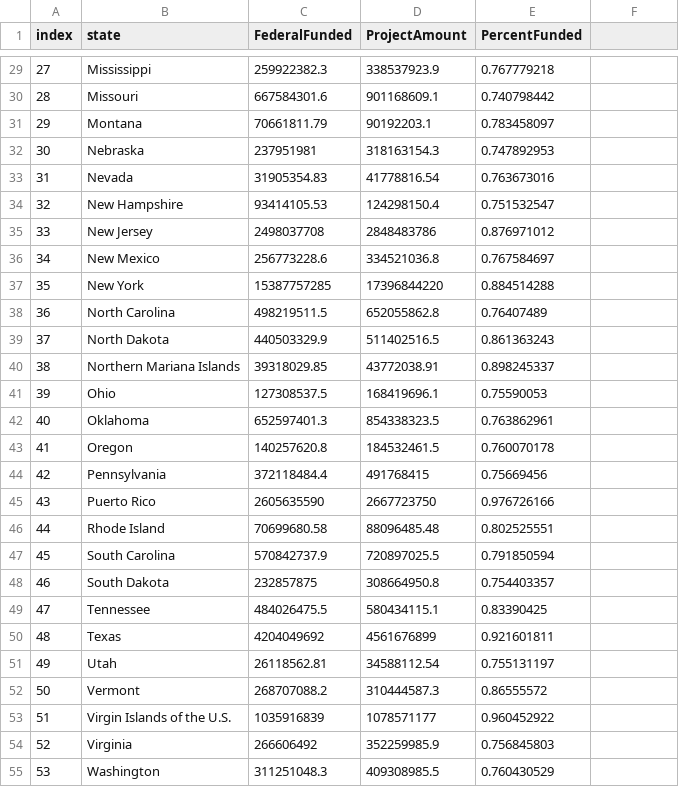
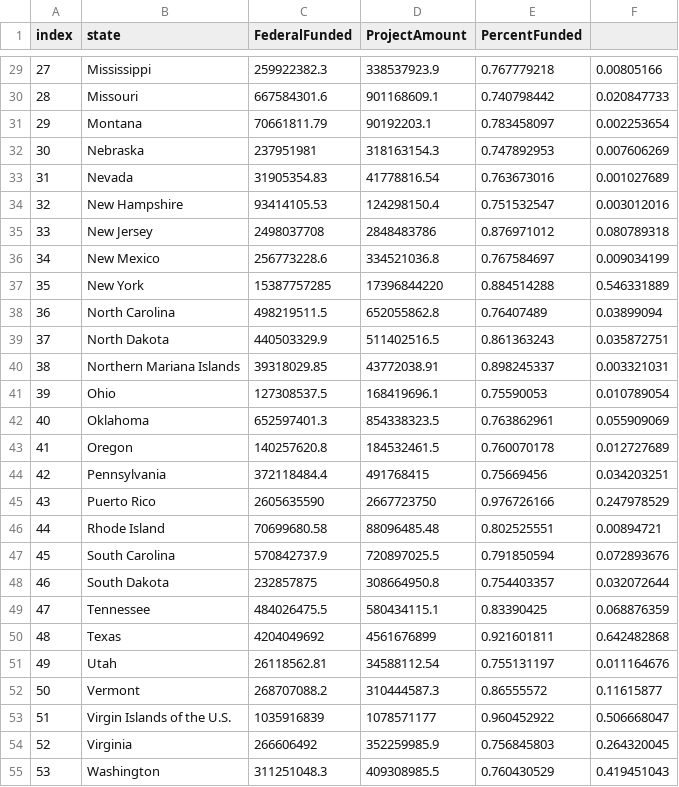
Before and after one commit to alexw858/BC_Proj002, a CSV file: Alex/data/state_funded.csv, drawn as a sheet; only a part is shown, gaps mark what is left out; the diff covers the shown part only.

```diff
--- a/Alex/data/state_funded.csv
+++ b/Alex/data/state_funded.csv
@@ -29,27 +29,27 @@ index,state,FederalFunded,ProjectAmount,PercentFunded
-27,Mississippi,259922382.3,338537923.9,0.767779218
-28,Missouri,667584301.6,901168609.1,0.740798442
-29,Montana,70661811.79,90192203.1,0.783458097
-30,Nebraska,237951981,318163154.3,0.747892953
-31,Nevada,31905354.83,41778816.54,0.763673016
-32,New Hampshire,93414105.53,124298150.4,0.751532547
-33,New Jersey,2498037708,2848483786,0.876971012
-34,New Mexico,256773228.6,334521036.8,0.767584697
-35,New York,15387757285,17396844220,0.884514288
-36,North Carolina,498219511.5,652055862.8,0.76407489
-37,North Dakota,440503329.9,511402516.5,0.861363243
-38,Northern Mariana Islands,39318029.85,43772038.91,0.898245337
-39,Ohio,127308537.5,168419696.1,0.75590053
-40,Oklahoma,652597401.3,854338323.5,0.763862961
-41,Oregon,140257620.8,184532461.5,0.760070178
-42,Pennsylvania,372118484.4,491768415,0.75669456
-43,Puerto Rico,2605635590,2667723750,0.976726166
-44,Rhode Island,70699680.58,88096485.48,0.802525551
-45,South Carolina,570842737.9,720897025.5,0.791850594
-46,South Dakota,232857875,308664950.8,0.754403357
-47,Tennessee,484026475.5,580434115.1,0.83390425
-48,Texas,4204049692,4561676899,0.921601811
-49,Utah,26118562.81,34588112.54,0.755131197
-50,Vermont,268707088.2,310444587.3,0.86555572
-51,Virgin Islands of the U.S.,1035916839,1078571177,0.960452922
-52,Virginia,266606492,352259985.9,0.756845803
-53,Washington,311251048.3,409308985.5,0.760430529
+27,Mississippi,259922382.3,338537923.9,0.767779218,0.00805166
+28,Missouri,667584301.6,901168609.1,0.740798442,0.020847733
+29,Montana,70661811.79,90192203.1,0.783458097,0.002253654
+30,Nebraska,237951981,318163154.3,0.747892953,0.007606269
+31,Nevada,31905354.83,41778816.54,0.763673016,0.001027689
+32,New Hampshire,93414105.53,124298150.4,0.751532547,0.003012016
+33,New Jersey,2498037708,2848483786,0.876971012,0.080789318
+34,New Mexico,256773228.6,334521036.8,0.767584697,0.009034199
+35,New York,15387757285,17396844220,0.884514288,0.546331889
+36,North Carolina,498219511.5,652055862.8,0.76407489,0.03899094
+37,North Dakota,440503329.9,511402516.5,0.861363243,0.035872751
+38,Northern Mariana Islands,39318029.85,43772038.91,0.898245337,0.003321031
+39,Ohio,127308537.5,168419696.1,0.75590053,0.010789054
+40,Oklahoma,652597401.3,854338323.5,0.763862961,0.055909069
+41,Oregon,140257620.8,184532461.5,0.760070178,0.012727689
+42,Pennsylvania,372118484.4,491768415,0.75669456,0.034203251
+43,Puerto Rico,2605635590,2667723750,0.976726166,0.247978529
+44,Rhode Island,70699680.58,88096485.48,0.802525551,0.00894721
+45,South Carolina,570842737.9,720897025.5,0.791850594,0.072893676
+46,South Dakota,232857875,308664950.8,0.754403357,0.032072644
+47,Tennessee,484026475.5,580434115.1,0.83390425,0.068876359
+48,Texas,4204049692,4561676899,0.921601811,0.642482868
+49,Utah,26118562.81,34588112.54,0.755131197,0.011164676
+50,Vermont,268707088.2,310444587.3,0.86555572,0.11615877
+51,Virgin Islands of the U.S.,1035916839,1078571177,0.960452922,0.506668047
+52,Virginia,266606492,352259985.9,0.756845803,0.264320045
+53,Washington,311251048.3,409308985.5,0.760430529,0.419451043
```
Also changed, not shown: 30 edited cells elsewhere in this file, 1 other file.
